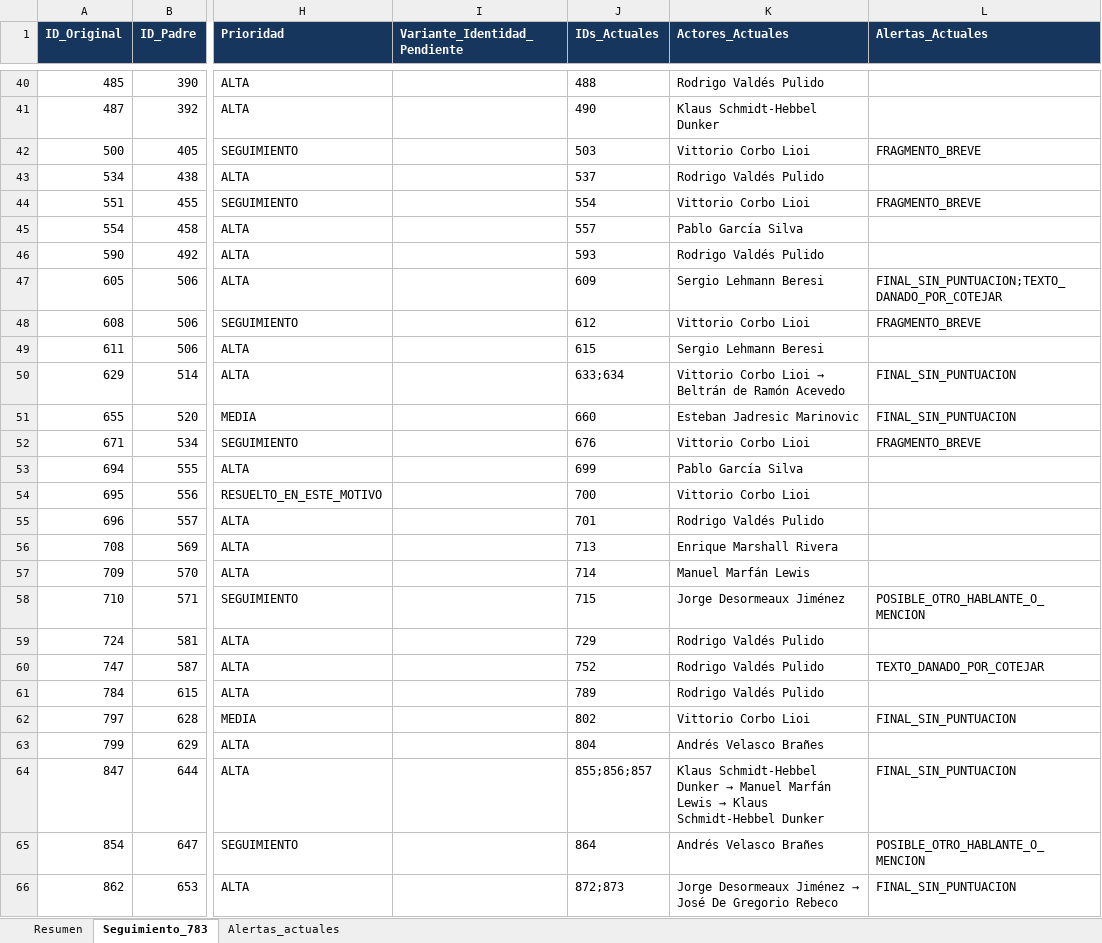
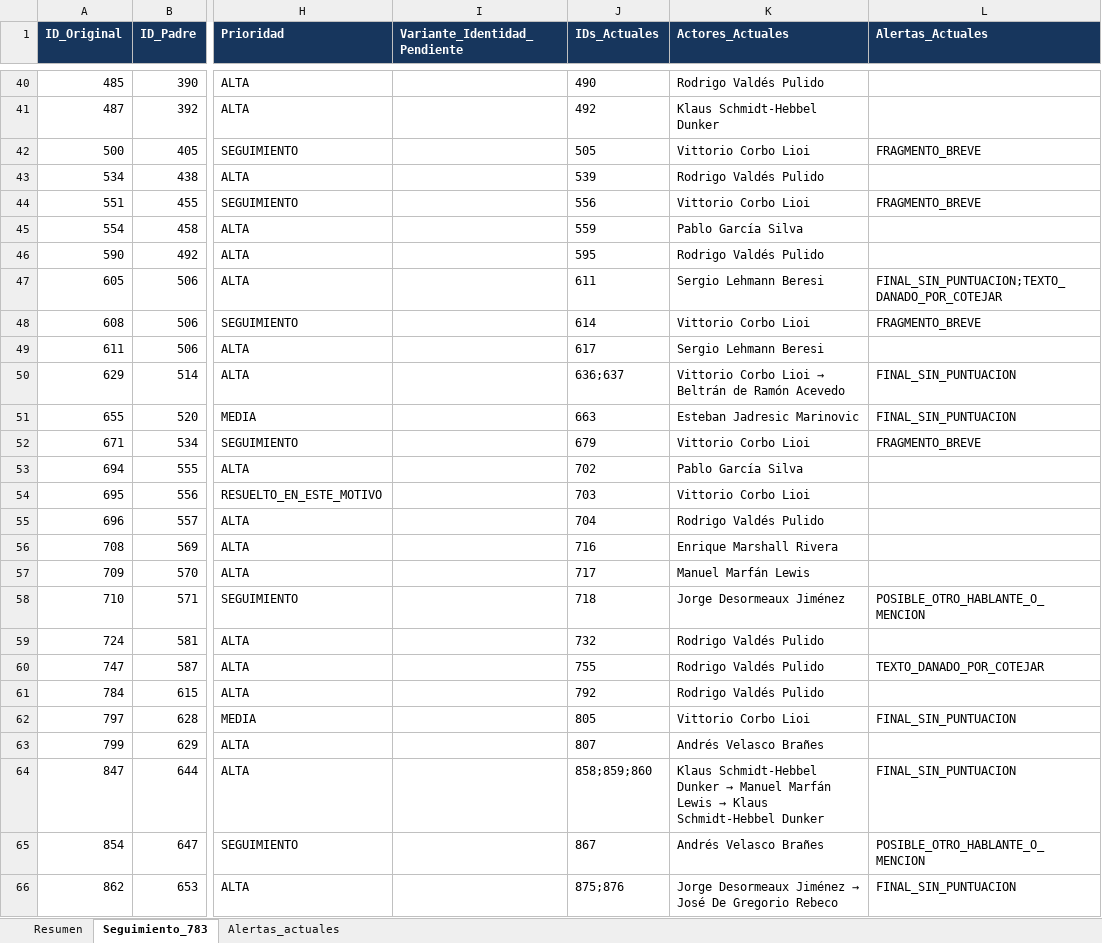
Before and after one commit to joako0o/nlm_proyect, an Excel workbook: data/processed/revision_783.xlsx, sheet Seguimiento_783, drawn as a sheet; only a part is shown, gaps mark what is left out; values as stored, in another font and other column widths than the file's, no borders; the diff covers the shown part only; the diff names each change by its address in the sheet, - before the commit and + after, or states it on an @@ line.

```diff
--- a/data/processed/revision_783.xlsx (sheet Seguimiento_783)
+++ b/data/processed/revision_783.xlsx (sheet Seguimiento_783)
-J40 (IDs_Actuales): 488
+J40 (IDs_Actuales): 490
-J41 (IDs_Actuales): 490
+J41 (IDs_Actuales): 492
-J42 (IDs_Actuales): 503
+J42 (IDs_Actuales): 505
-J43 (IDs_Actuales): 537
+J43 (IDs_Actuales): 539
-J44 (IDs_Actuales): 554
+J44 (IDs_Actuales): 556
-J45 (IDs_Actuales): 557
+J45 (IDs_Actuales): 559
-J46 (IDs_Actuales): 593
+J46 (IDs_Actuales): 595
-J47 (IDs_Actuales): 609
+J47 (IDs_Actuales): 611
-J48 (IDs_Actuales): 612
+J48 (IDs_Actuales): 614
-J49 (IDs_Actuales): 615
+J49 (IDs_Actuales): 617
-J50 (IDs_Actuales): 633;634
+J50 (IDs_Actuales): 636;637
-J51 (IDs_Actuales): 660
+J51 (IDs_Actuales): 663
-J52 (IDs_Actuales): 676
+J52 (IDs_Actuales): 679
-J53 (IDs_Actuales): 699
+J53 (IDs_Actuales): 702
-J54 (IDs_Actuales): 700
+J54 (IDs_Actuales): 703
-J55 (IDs_Actuales): 701
+J55 (IDs_Actuales): 704
-J56 (IDs_Actuales): 713
+J56 (IDs_Actuales): 716
-J57 (IDs_Actuales): 714
+J57 (IDs_Actuales): 717
-J58 (IDs_Actuales): 715
+J58 (IDs_Actuales): 718
-J59 (IDs_Actuales): 729
+J59 (IDs_Actuales): 732
-J60 (IDs_Actuales): 752
+J60 (IDs_Actuales): 755
-J61 (IDs_Actuales): 789
+J61 (IDs_Actuales): 792
-J62 (IDs_Actuales): 802
+J62 (IDs_Actuales): 805
-J63 (IDs_Actuales): 804
+J63 (IDs_Actuales): 807
-J64 (IDs_Actuales): 855;856;857
+J64 (IDs_Actuales): 858;859;860
-J65 (IDs_Actuales): 864
+J65 (IDs_Actuales): 867
-J66 (IDs_Actuales): 872;873
+J66 (IDs_Actuales): 875;876
```
Also changed, not shown: 747 edited cells elsewhere in this sheet, sheet Alertas_actuales, sheet Resumen, 27 other files.
